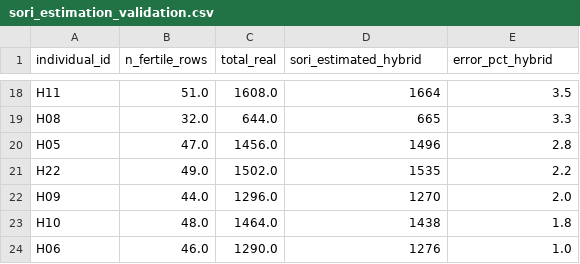
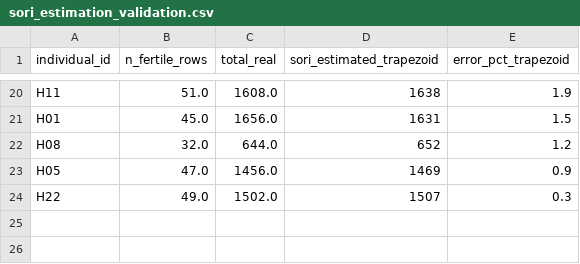
Before and after one commit to juan-llanos/fern-reproductive-morphometrics, a CSV file: data/processed/sori_estimation_validation.csv, drawn as a sheet; only a part is shown, gaps mark what is left out; removed rows and columns are numbered as before the commit, all else as after; the diff covers the shown part only; the diff names each change by its address in the sheet, - before the commit and + after, or states it on an @@ line.

Commit message:
Adopt Trapezoidal Rule at n=9 (Section 9)
Tested 9-point resolution; Wilcoxon test found no significant pairwise difference. Adopted Trapezoidal Rule for its bounded, non-overshooting behavior on the narrow-peaked shapes observed (H13, H16, H19, H20).

```diff
--- a/data/processed/sori_estimation_validation.csv
+++ b/data/processed/sori_estimation_validation.csv
-D1: sori_estimated_hybrid
+D1: sori_estimated_trapezoid
-E1: error_pct_hybrid
+E1: error_pct_trapezoid
-D20 (sori_estimated_trapezoid): 1664
+D20 (sori_estimated_trapezoid): 1638
-E20 (error_pct_trapezoid): 3.5
+E20 (error_pct_trapezoid): 1.9
+row 21: H01 | 45.0 | 1656.0 | 1631 | 1.5
-D22 (sori_estimated_trapezoid): 665
+D22 (sori_estimated_trapezoid): 652
-E22 (error_pct_trapezoid): 3.3
+E22 (error_pct_trapezoid): 1.2
-D23 (sori_estimated_trapezoid): 1496
+D23 (sori_estimated_trapezoid): 1469
-E23 (error_pct_trapezoid): 2.8
+E23 (error_pct_trapezoid): 0.9
-D24 (sori_estimated_trapezoid): 1535
+D24 (sori_estimated_trapezoid): 1507
-E24 (error_pct_trapezoid): 2.2
+E24 (error_pct_trapezoid): 0.3
-row 22: H09 | 44.0 | 1296.0 | 1270 | 2.0
-row 23: H10 | 48.0 | 1464.0 | 1438 | 1.8
-row 24: H06 | 46.0 | 1290.0 | 1276 | 1.0
```
Also changed, not shown: 12 added rows, 10 removed rows and 12 edited cells elsewhere in this file, 4 other files.
